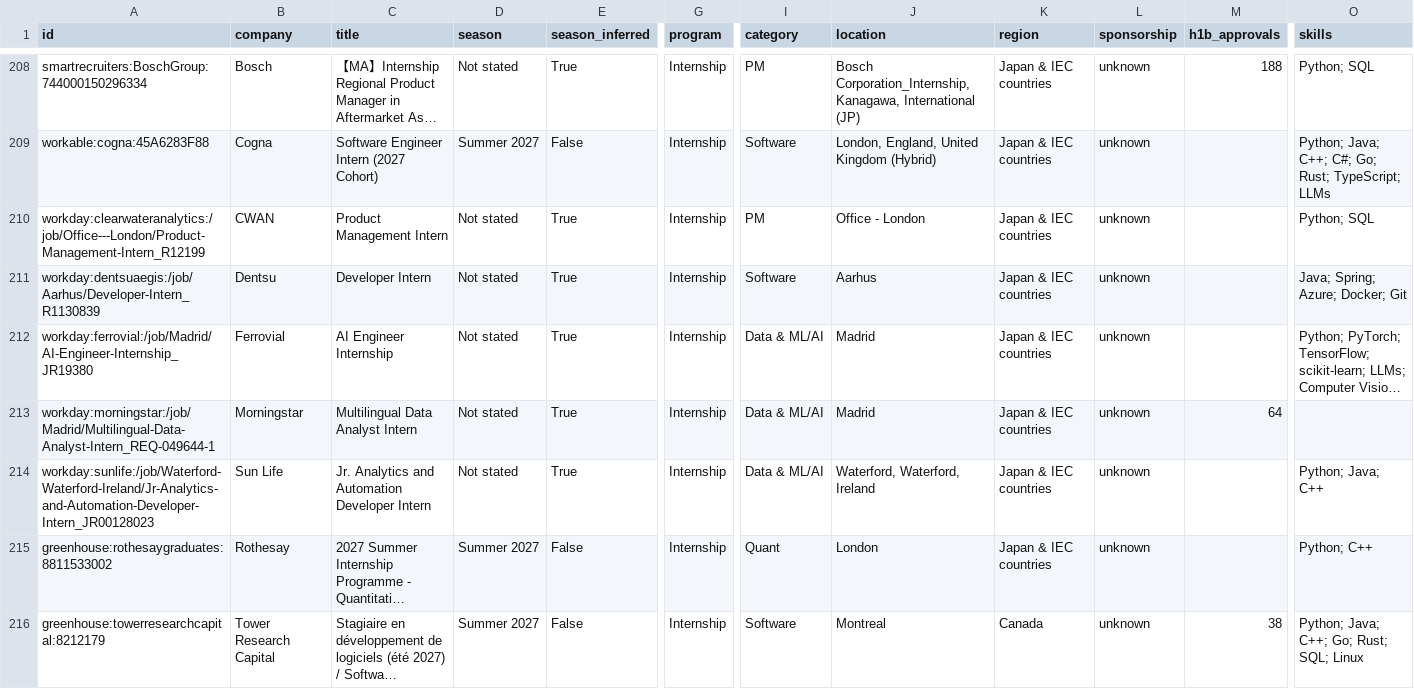
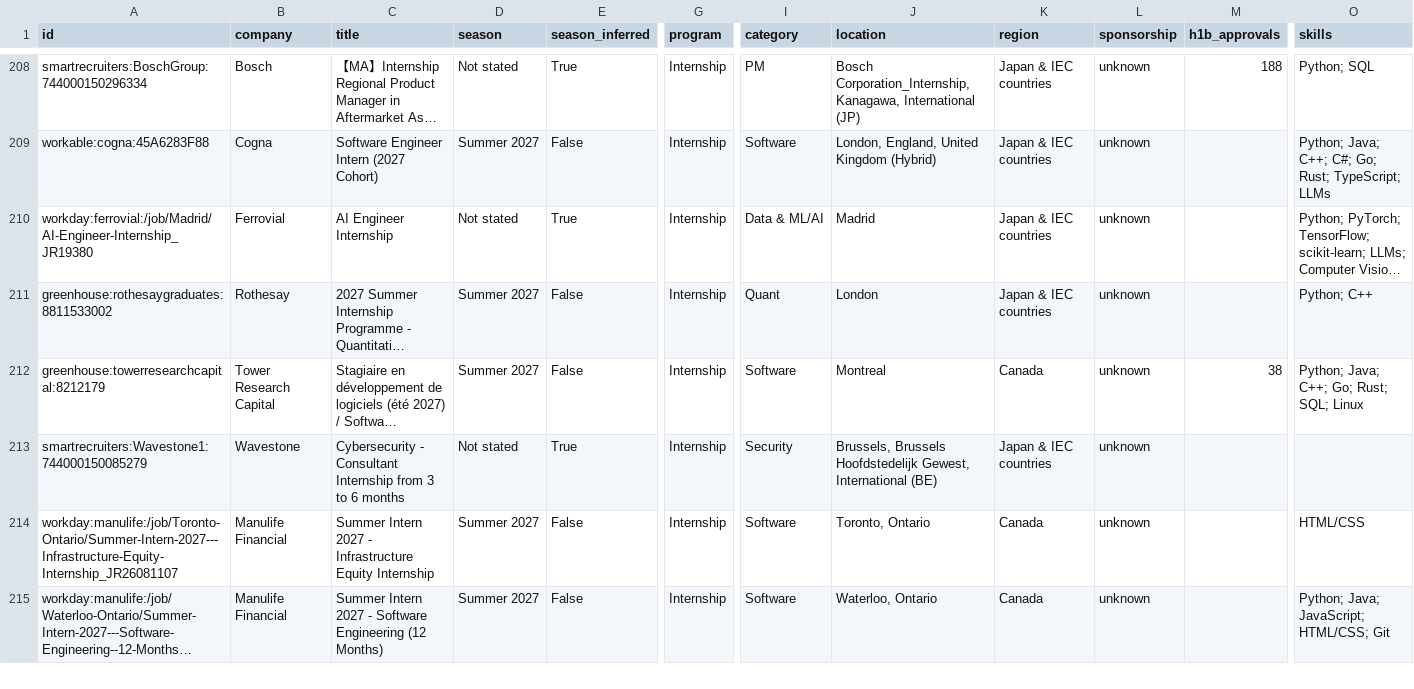
Before and after one commit to parkerhayashi/Automated-List-Of-Summer-2027-and-Fall-2026-Tech-Internships, a CSV file: data/internships.csv, drawn as a sheet; only a part is shown, gaps mark what is left out; the shorter side is filled out with more unchanged rows; long unchanged cells end in …; rows hold the shown columns only; the diff names each change by its address in the sheet, - before the commit and + after, or states it on an @@ line.

```diff
--- a/data/internships.csv
+++ b/data/internships.csv
-row 210: workday:clearwateranalytics:/job/Office---London/Product-Management-Intern_R12199 | CWAN | Product Management Intern | Not stated | True | Internship | PM | Office - London | Japan & IEC countries | unknown |  | Python; SQL
-row 211: workday:dentsuaegis:/job/Aarhus/Developer-Intern_R1130839 | Dentsu | Developer Intern | Not stated | True | Internship | Software | Aarhus | Japan & IEC countries | unknown |  | Java; Spring; Azure; Docker; Git
-row 213: workday:morningstar:/job/Madrid/Multilingual-Data-Analyst-Intern_REQ-049644-1 | Morningstar | Multilingual Data Analyst Intern | Not stated | True | Internship | Data & ML/AI | Madrid | Japan & IEC countries | unknown | 64
-row 214: workday:sunlife:/job/Waterford-Waterford-Ireland/Jr-Analytics-and-Automation-Developer-Intern_JR00128023 | Sun Life | Jr. Analytics and Automation Developer Intern | Not stated | True | Internship | Data & ML/AI | Waterford, Waterford, Ireland | Japan & IEC countries | unknown |  | Python; Java; C++
```
Also changed, not shown: docs/internships.csv, 12 other files.
